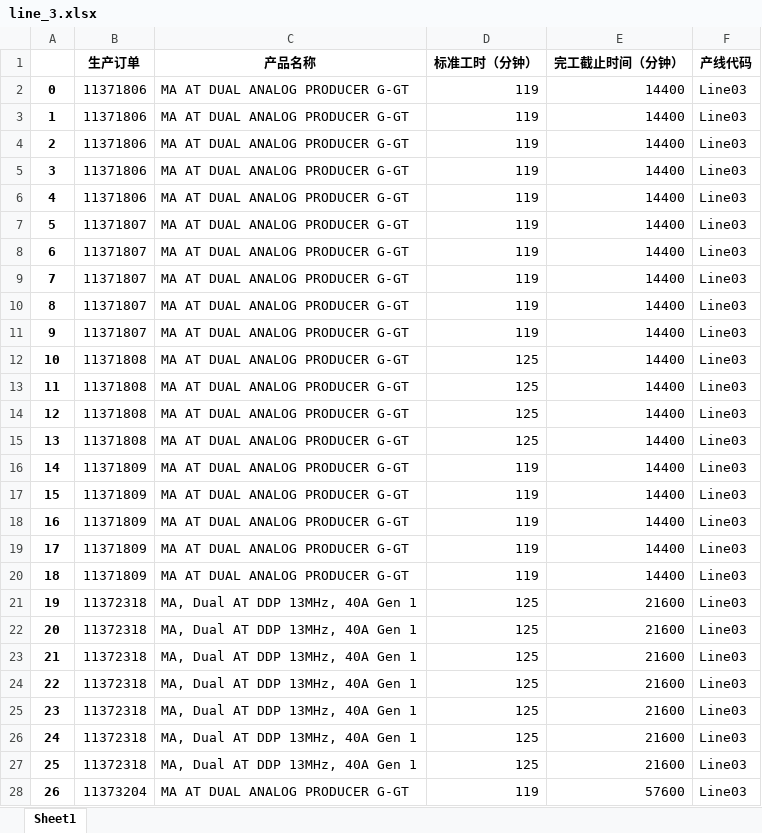
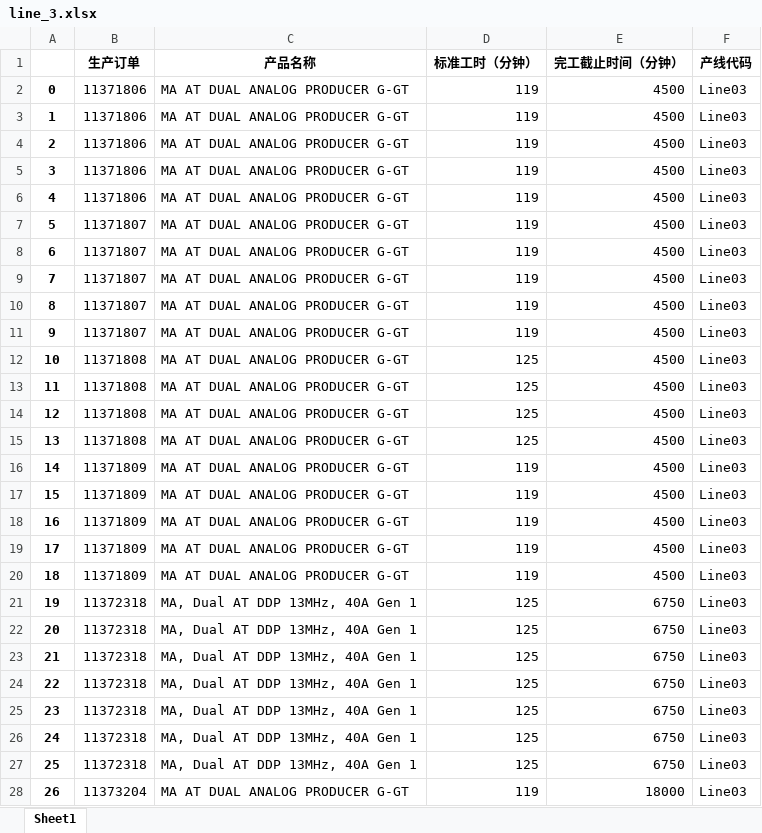
Before and after one commit to heatingma/MathorCup-2023C, an Excel workbook: processed_data/problem_1/line_3.xlsx, sheet Sheet1, drawn as a sheet; only a part is shown; values as stored, in another font and other column widths than the file's, no borders; the diff covers the shown part only; the diff names each change by its address in the sheet, - before the commit and + after, or states it on an @@ line.

```diff
--- a/processed_data/problem_1/line_3.xlsx (sheet Sheet1)
+++ b/processed_data/problem_1/line_3.xlsx (sheet Sheet1)
-E2:E20 (完工截止时间（分钟）): 14400
+E2:E20 (完工截止时间（分钟）): 4500
-E21:E27 (完工截止时间（分钟）): 21600
+E21:E27 (完工截止时间（分钟）): 6750
-E28 (完工截止时间（分钟）): 57600
+E28 (完工截止时间（分钟）): 18000
```
Also changed, not shown: 197 edited cells elsewhere in this sheet, data/1 - 生产订单.xlsx, data/2 - 生产员工技能表.xlsx, 26 other files.
